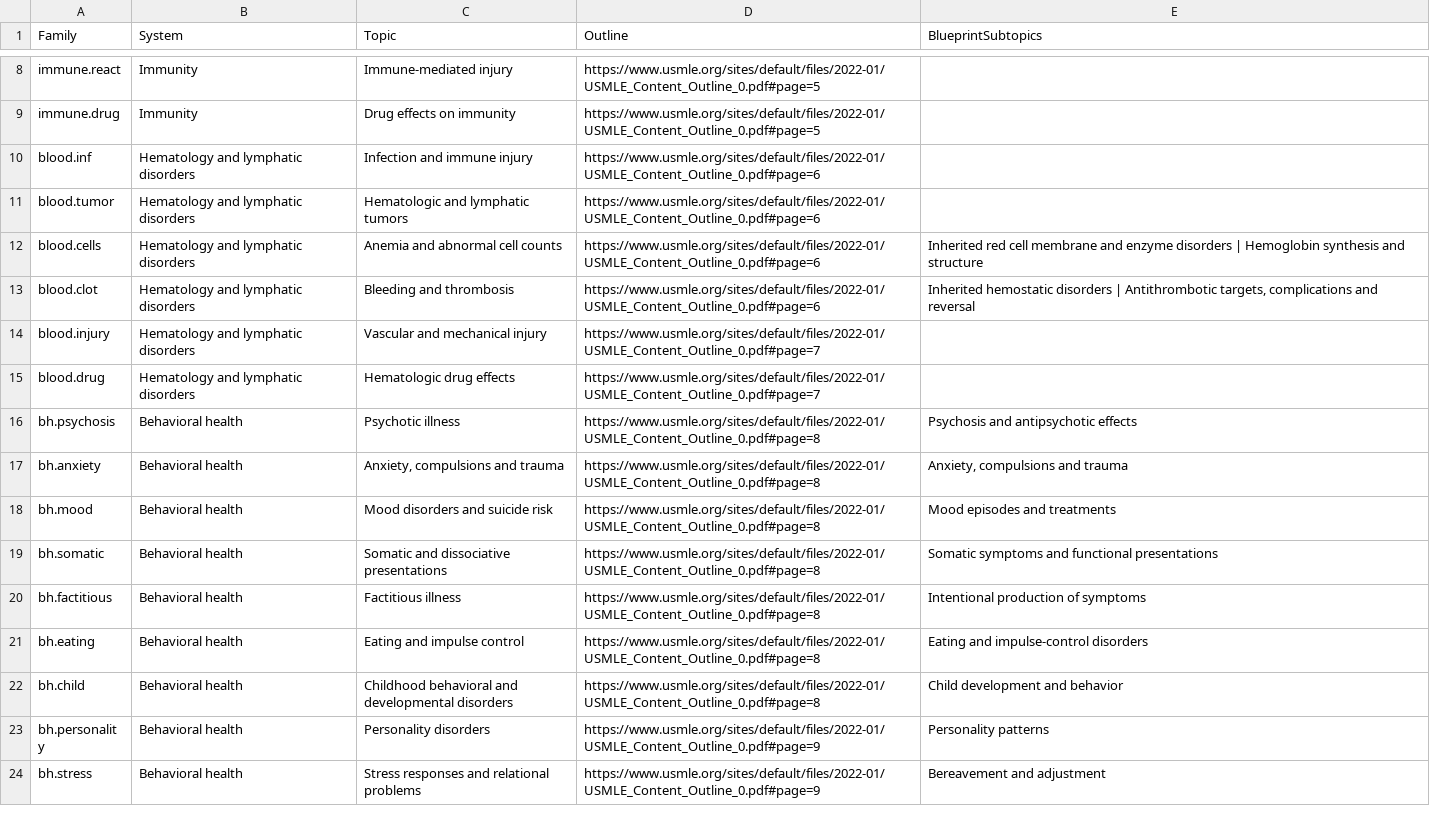
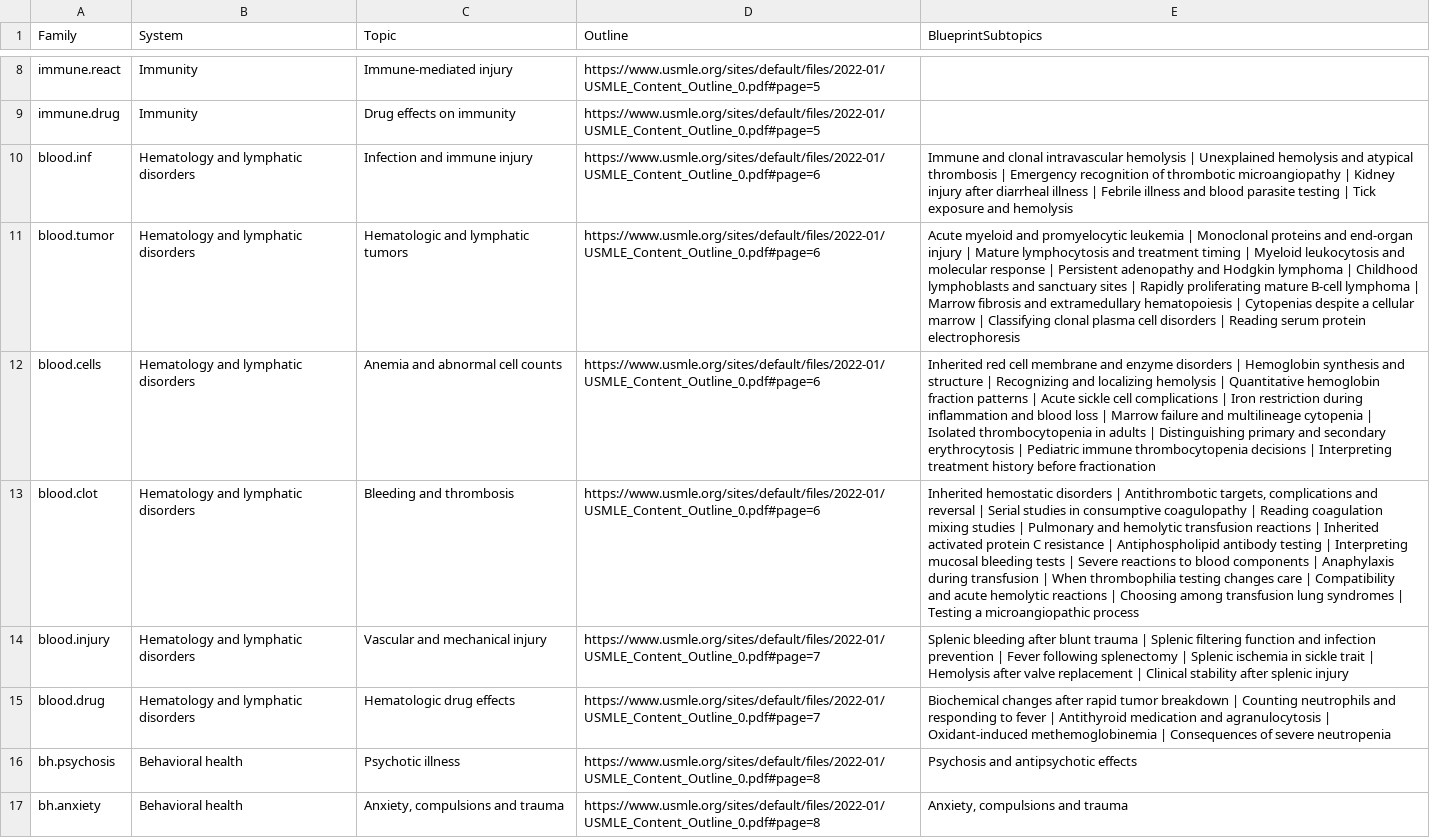
Before and after one commit to bionicles/anki, a TSV file: decks/mcat-usmle/step-families.tsv, drawn as a sheet; only a part is shown, gaps mark what is left out; the shorter side is filled out with more unchanged rows; the diff names each change by its address in the sheet, - before the commit and + after, or states it on an @@ line.

```diff
--- a/decks/mcat-usmle/step-families.tsv
+++ b/decks/mcat-usmle/step-families.tsv
-E10 (BlueprintSubtopics): (empty)
+E10 (BlueprintSubtopics): Immune and clonal intravascular hemolysis | Unexplained hemolysis and atypical thrombosis | Emergency recognition of thrombotic microangiopathy | Kidney injury after diarrheal illness | Febrile illness and blood parasite testing | Tick exposure and hemolysis
-E11 (BlueprintSubtopics): (empty)
+E11 (BlueprintSubtopics): Acute myeloid and promyelocytic leukemia | Monoclonal proteins and end-organ injury | Mature lymphocytosis and treatment timing | Myeloid leukocytosis and molecular response | Persistent adenopathy and Hodgkin lymphoma | Childhood lymphoblasts and sanctuary sites | Rapidly proliferating mature B-cell lymphoma | Marrow fibrosis and extramedullary hematopoiesis | Cytopenias despite a cellular marrow | Classifying clonal plasma cell disorders | Reading serum protein electrophoresis
-E12 (BlueprintSubtopics): …and structure
+E12 (BlueprintSubtopics): …and structure | Recognizing and localizing hemolysis | Quantitative hemoglobin fraction patterns | Acute sickle cell complications | Iron restriction during inflammation and blood loss | Marrow failure and multilineage cytopenia | Isolated thrombocytopenia in adults | Distinguishing primary and secondary erythrocytosis | Pediatric immune thrombocytopenia decisions | Interpreting treatment history before fractionation
-E13 (BlueprintSubtopics): …and reversal
+E13 (BlueprintSubtopics): …and reversal | Serial studies in consumptive coagulopathy | Reading coagulation mixing studies | Pulmonary and hemolytic transfusion reactions | Inherited activated protein C resistance | Antiphospholipid antibody testing | Interpreting mucosal bleeding tests | Severe reactions to blood components | Anaphylaxis during transfusion | When thrombophilia testing changes care | Compatibility and acute hemolytic reactions | Choosing among transfusion lung syndromes | Testing a microangiopathic process
-E14 (BlueprintSubtopics): (empty)
+E14 (BlueprintSubtopics): Splenic bleeding after blunt trauma | Splenic filtering function and infection prevention | Fever following splenectomy | Splenic ischemia in sickle trait | Hemolysis after valve replacement | Clinical stability after splenic injury
-E15 (BlueprintSubtopics): (empty)
+E15 (BlueprintSubtopics): Biochemical changes after rapid tumor breakdown | Counting neutrophils and responding to fever | Antithyroid medication and agranulocytosis | Oxidant-induced methemoglobinemia | Consequences of severe neutropenia
```
Also changed, not shown: decks/mcat-usmle/imaging.tsv, 35 other files.
